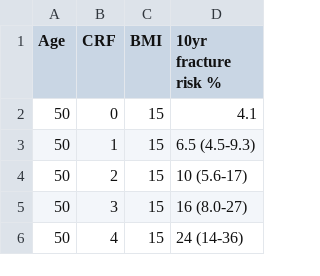
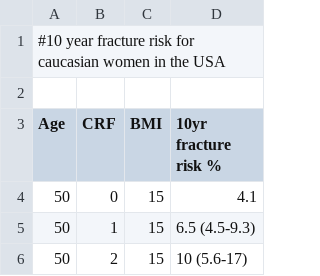
Before and after one commit to aacris17/FRAX, a CSV file: Usc_ost_women_bmi_tidy.csv, drawn as a sheet; only a part is shown; the shorter side is filled out with more unchanged rows.

Commit message:
Update Usc_ost_women_bmi_tidy.csv

```diff
--- a/Usc_ost_women_bmi_tidy.csv
+++ b/Usc_ost_women_bmi_tidy.csv
@@ -1 +1,3 @@
+#10 year fracture risk for caucasian women in the USA
+
 Age,CRF,BMI,10yr fracture risk %
```
